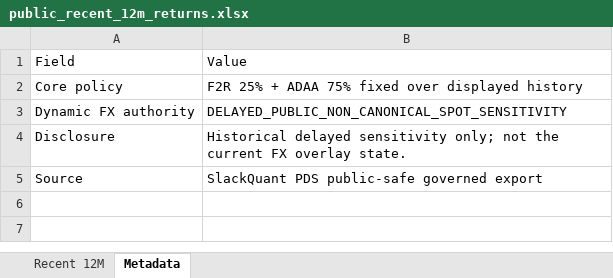
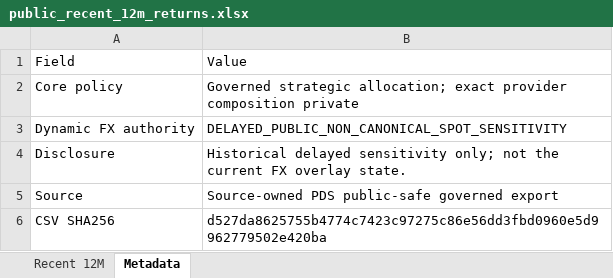
Before and after one commit to slackquant80/slackquant-research, an Excel workbook: public/data/systems/pds/public_recent_12m_returns.xlsx, sheet Metadata, drawn as a sheet; values as stored, in another font and other column widths than the file's, no borders; the diff names each change by its address in the sheet, - before the commit and + after, or states it on an @@ line.

Commit message:
Update PDS public dashboard/state: signal 2026-07, holding through 2026-08

```diff
--- a/public/data/systems/pds/public_recent_12m_returns.xlsx (sheet Metadata)
+++ b/public/data/systems/pds/public_recent_12m_returns.xlsx (sheet Metadata)
-B2: F2R 25% + ADAA 75% fixed over displayed history
+B2: Governed strategic allocation; exact provider composition private
-B5: SlackQuant PDS public-safe governed export
+B5: Source-owned PDS public-safe governed export
+row 6: CSV SHA256 | d527da8625755b4774c7423c97275c86e56dd3fbd0960e5d9962779502e420ba
```
Also changed, not shown: sheet Recent 12M, 18 other files.
